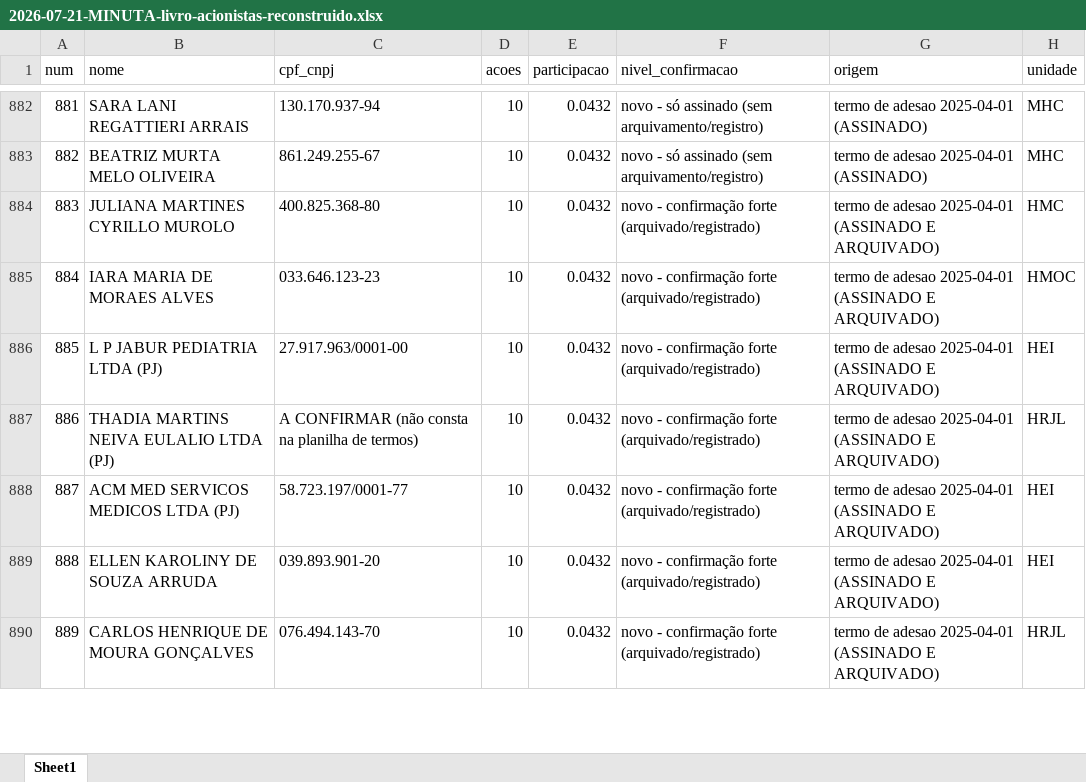
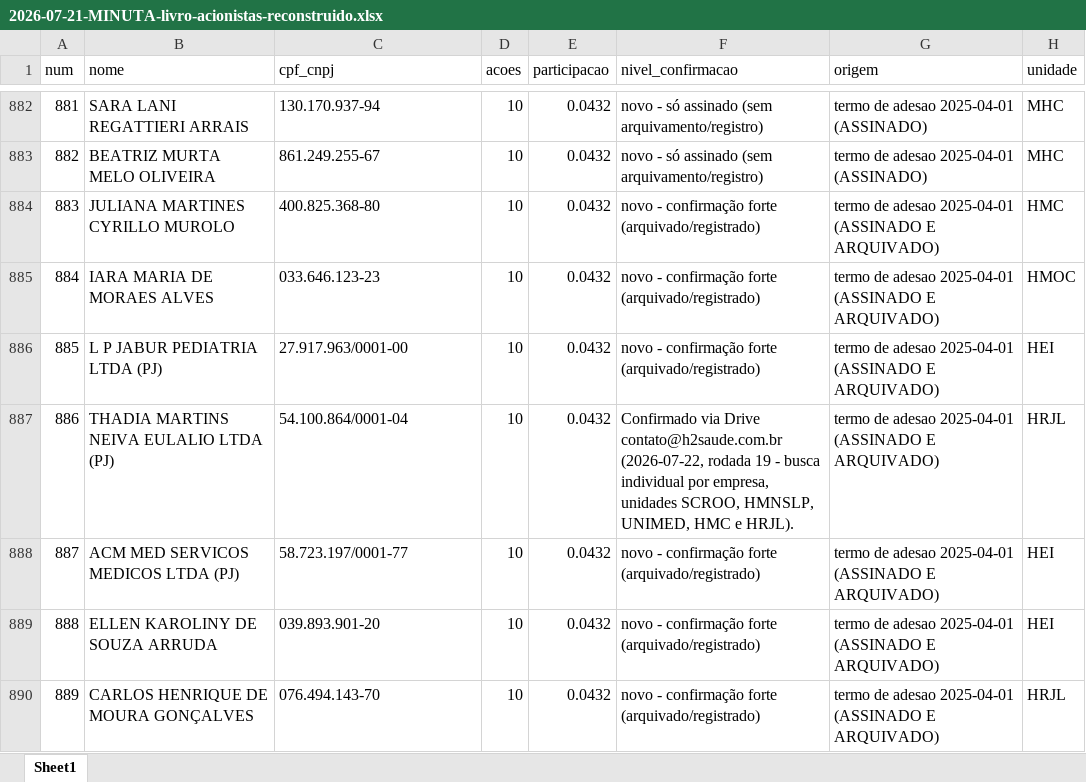
Before and after one commit to gustavobagz/gustavo-os, an Excel workbook: H2/Governanca/2026-07-21-MINUTA-livro-acionistas-reconstruido.xlsx, sheet Sheet1, drawn as a sheet; only a part is shown, gaps mark what is left out; values as stored, in another font and other column widths than the file's, no borders; the diff covers the shown part only; the diff names each change by its address in the sheet, - before the commit and + after, or states it on an @@ line.

```diff
--- a/H2/Governanca/2026-07-21-MINUTA-livro-acionistas-reconstruido.xlsx (sheet Sheet1)
+++ b/H2/Governanca/2026-07-21-MINUTA-livro-acionistas-reconstruido.xlsx (sheet Sheet1)
-C887 (cpf_cnpj): A CONFIRMAR (não consta na planilha de termos)
+C887 (cpf_cnpj): 54.100.864/0001-04
-F887 (nivel_confirmacao): novo - confirmação forte (arquivado/registrado)
+F887 (nivel_confirmacao): Confirmado via Drive contato@h2saude.com.br (2026-07-22, rodada 19 - busca individual por empresa, unidades SCROO, HMNSLP, UNIMED, HMC e HRJL).
```
Also changed, not shown: 22 edited cells elsewhere in this sheet, 1 other file.
